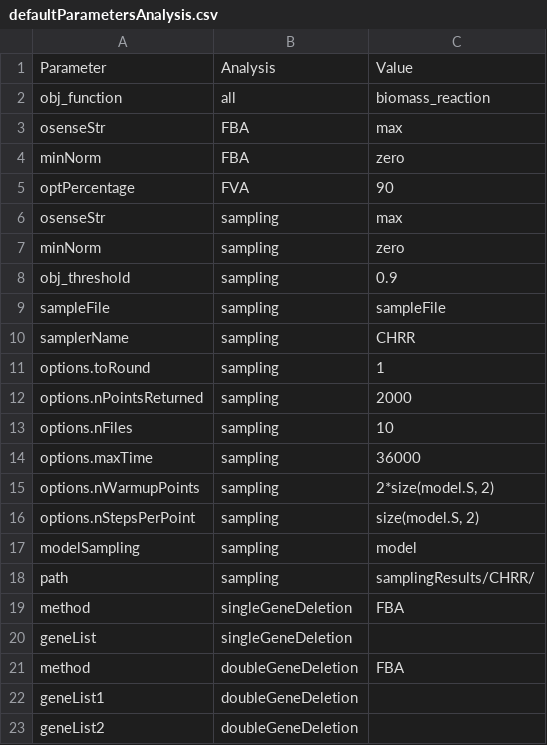
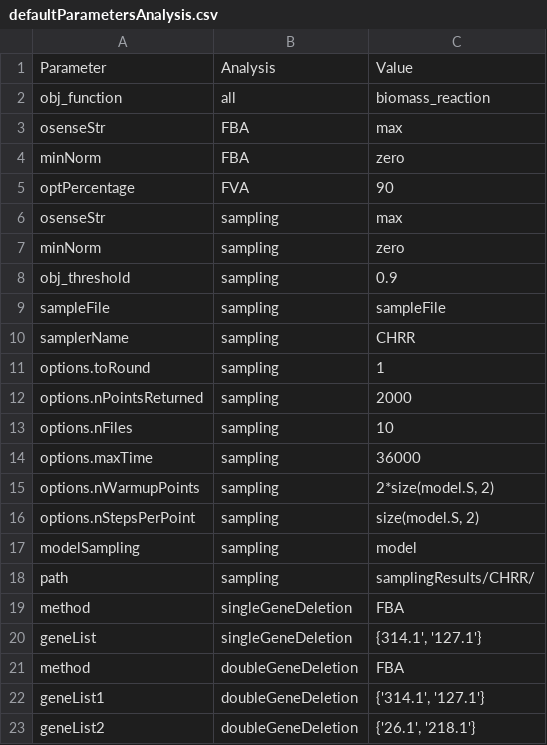
Before and after one commit to leoniethomas/fastcore_workflow, a CSV file: scr/defaultParametersAnalysis.csv, drawn as a sheet.

Commit message:
adding single and double gene deletion to singleModelAnalysis

```diff
--- a/scr/defaultParametersAnalysis.csv
+++ b/scr/defaultParametersAnalysis.csv
@@ -19,5 +19,5 @@ path,sampling,samplingResults/CHRR/
 method,singleGeneDeletion,FBA
-geneList,singleGeneDeletion,
+geneList,singleGeneDeletion,"{314.1', '127.1'}"
 method,doubleGeneDeletion,FBA
-geneList1,doubleGeneDeletion,
-geneList2,doubleGeneDeletion,
+geneList1,doubleGeneDeletion,"{'314.1', '127.1'}"
+geneList2,doubleGeneDeletion,"{'26.1', '218.1'}"
```
Also changed, not shown: 3 other files.
